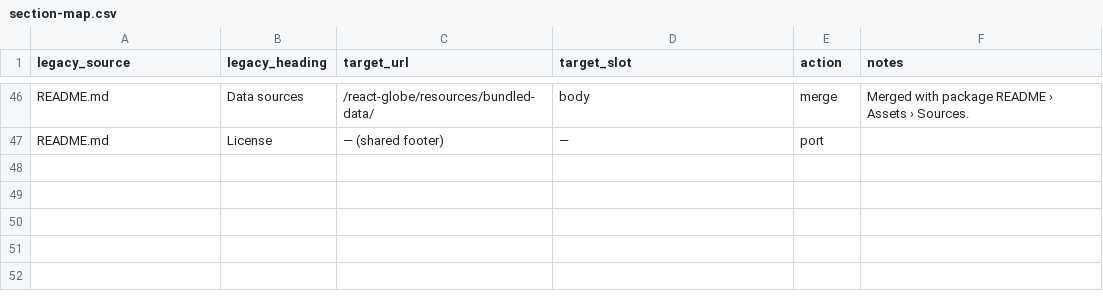
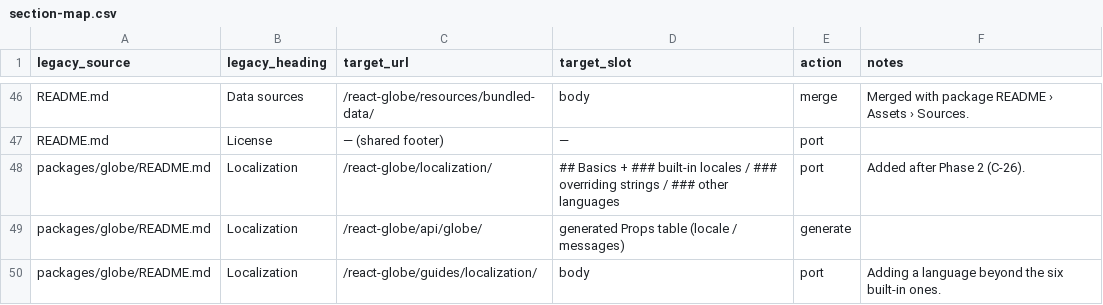
Before and after one commit to kiralygyula92/react-globe, a CSV file: docs/migration/section-map.csv, drawn as a sheet; only a part is shown, gaps mark what is left out; the diff names each change by its address in the sheet, - before the commit and + after, or states it on an @@ line.

```diff
--- a/docs/migration/section-map.csv
+++ b/docs/migration/section-map.csv
+row 48: packages/globe/README.md | Localization | /react-globe/localization/ | ## Basics + ### built-in locales / ### overriding strings / ### other languages | port | Added after Phase 2 (C-26).
+row 49: packages/globe/README.md | Localization | /react-globe/api/globe/ | generated Props table (locale / messages) | generate
+row 50: packages/globe/README.md | Localization | /react-globe/guides/localization/ | body | port | Adding a language beyond the six built-in ones.
```
Also changed, not shown: 25 other files.
